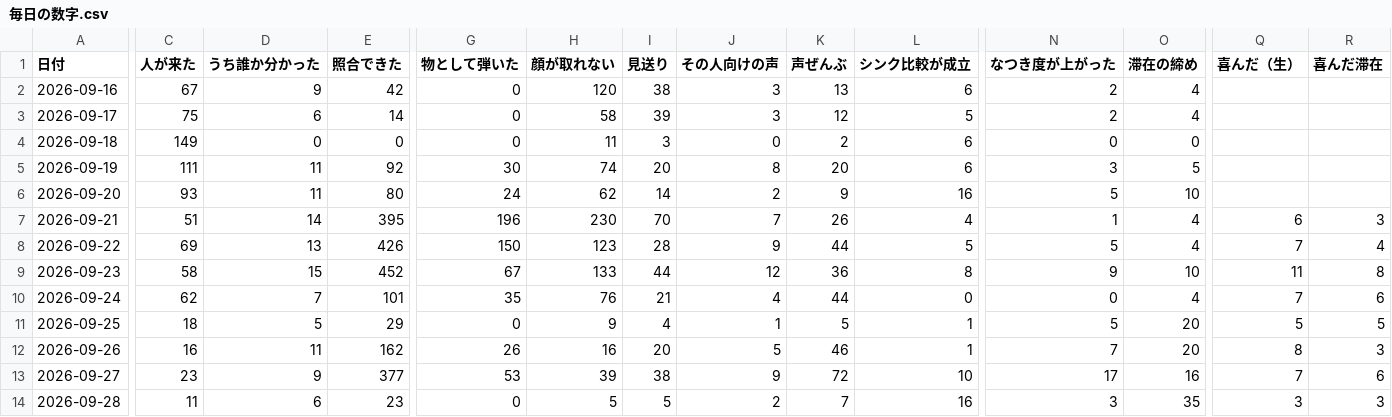
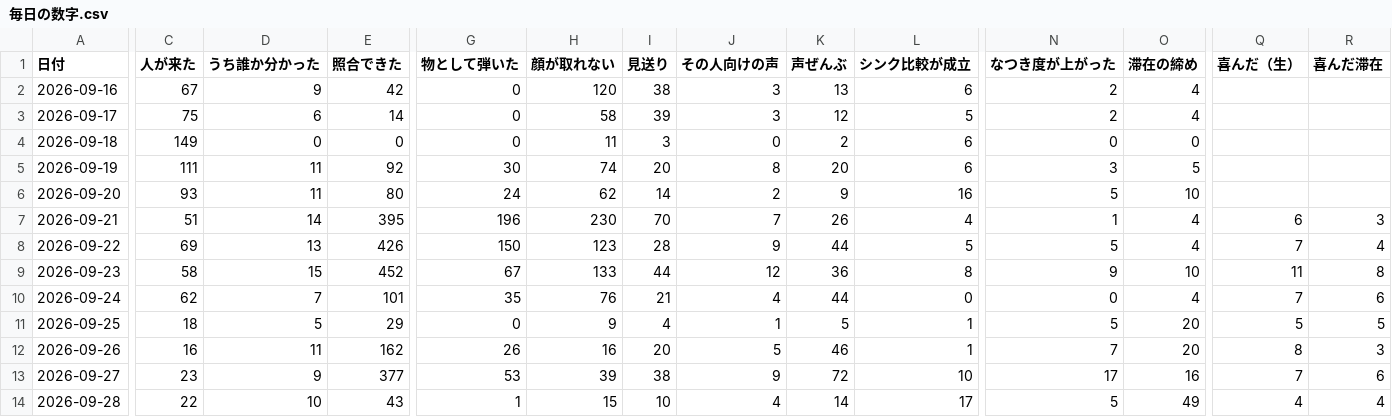
Before and after one commit to kengiftology/arigato, a CSV file: docs/毎日の数字.csv, drawn as a sheet; only a part is shown, gaps mark what is left out; the diff names each change by its address in the sheet, - before the commit and + after, or states it on an @@ line.

```diff
--- a/docs/毎日の数字.csv
+++ b/docs/毎日の数字.csv
-C14 (人が来た): 11
+C14 (人が来た): 22
-D14 (うち誰か分かった): 6
+D14 (うち誰か分かった): 10
-E14 (照合できた): 23
+E14 (照合できた): 43
-G14 (物として弾いた): 0
+G14 (物として弾いた): 1
-H14 (顔が取れない): 5
+H14 (顔が取れない): 15
-I14 (見送り): 5
+I14 (見送り): 10
-J14 (その人向けの声): 2
+J14 (その人向けの声): 4
-K14 (声ぜんぶ): 7
+K14 (声ぜんぶ): 14
-L14 (シンク比較が成立): 16
+L14 (シンク比較が成立): 17
-N14 (なつき度が上がった): 3
+N14 (なつき度が上がった): 5
-O14 (滞在の締め): 35
+O14 (滞在の締め): 49
-Q14 (喜んだ（生）): 3
+Q14 (喜んだ（生）): 4
-R14 (喜んだ滞在): 3
+R14 (喜んだ滞在): 4
```
Also changed, not shown: 1 other file.
